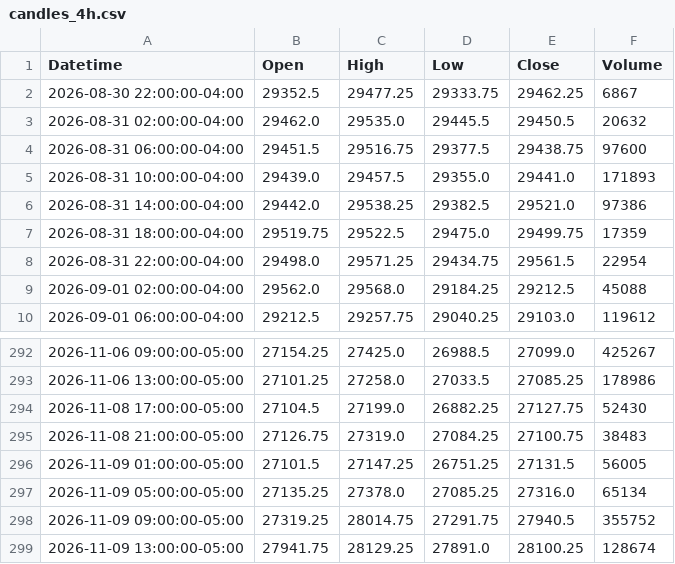
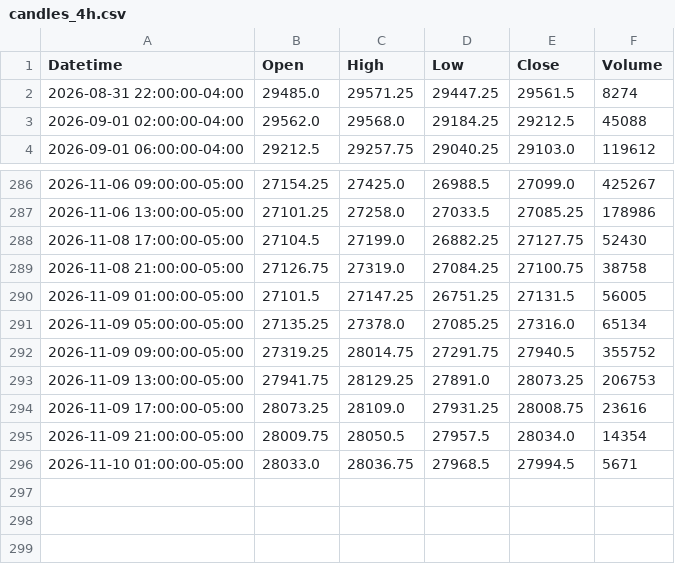
Before and after one commit to jordircp/nq-bias-data, a CSV file: data/latest/candles_4h.csv, drawn as a sheet; only a part is shown, gaps mark what is left out.

```diff
--- a/data/latest/candles_4h.csv
+++ b/data/latest/candles_4h.csv
@@ -1,9 +1,3 @@
 Datetime,Open,High,Low,Close,Volume
-2026-08-30 22:00:00-04:00,29352.5,29477.25,29333.75,29462.25,6867
-2026-08-31 02:00:00-04:00,29462.0,29535.0,29445.5,29450.5,20632
-2026-08-31 06:00:00-04:00,29451.5,29516.75,29377.5,29438.75,97600
-2026-08-31 10:00:00-04:00,29439.0,29457.5,29355.0,29441.0,171893
-2026-08-31 14:00:00-04:00,29442.0,29538.25,29382.5,29521.0,97386
-2026-08-31 18:00:00-04:00,29519.75,29522.5,29475.0,29499.75,17359
-2026-08-31 22:00:00-04:00,29498.0,29571.25,29434.75,29561.5,22954
+2026-08-31 22:00:00-04:00,29485.0,29571.25,29447.25,29561.5,8274
 2026-09-01 02:00:00-04:00,29562.0,29568.0,29184.25,29212.5,45088
@@ -294,3 +288,3 @@ Datetime,Open,High,Low,Close,Volume
 2026-11-08 17:00:00-05:00,27104.5,27199.0,26882.25,27127.75,52430
-2026-11-08 21:00:00-05:00,27126.75,27319.0,27084.25,27100.75,38483
+2026-11-08 21:00:00-05:00,27126.75,27319.0,27084.25,27100.75,38758
 2026-11-09 01:00:00-05:00,27101.5,27147.25,26751.25,27131.5,56005
@@ -298,2 +292,5 @@ Datetime,Open,High,Low,Close,Volume
 2026-11-09 09:00:00-05:00,27319.25,28014.75,27291.75,27940.5,355752
-2026-11-09 13:00:00-05:00,27941.75,28129.25,27891.0,28100.25,128674
+2026-11-09 13:00:00-05:00,27941.75,28129.25,27891.0,28073.25,206753
+2026-11-09 17:00:00-05:00,28073.25,28109.0,27931.25,28008.75,23616
+2026-11-09 21:00:00-05:00,28009.75,28050.5,27957.5,28034.0,14354
+2026-11-10 01:00:00-05:00,28033.0,28036.75,27968.5,27994.5,5671
```
Also changed, not shown: data/latest/candles_15m.csv, data/latest/candles_1h.csv, 8 other files.
